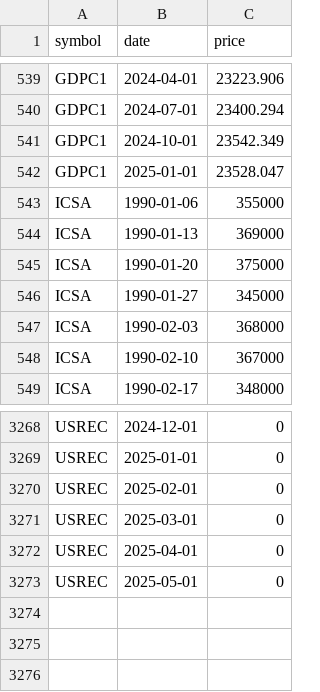
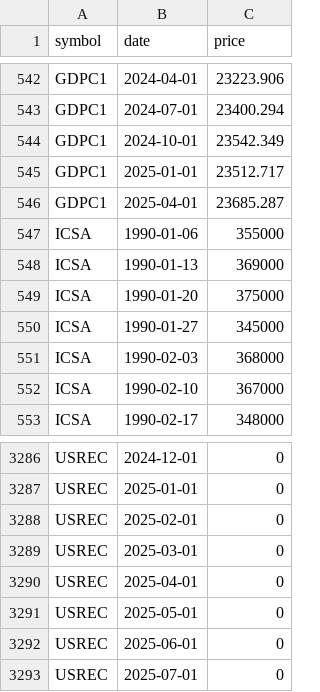
Before and after one commit to andrewheiss/datavizf25.classes.andrewheiss.com, a CSV file: files/data/processed_data/fred.csv, drawn as a sheet; only a part is shown, gaps mark what is left out; the diff covers the shown part only.

```diff
--- a/files/data/processed_data/fred.csv
+++ b/files/data/processed_data/fred.csv
@@ -541,3 +544,4 @@ GDPC1,2024-07-01,23400.294
 GDPC1,2024-10-01,23542.349
-GDPC1,2025-01-01,23528.047
+GDPC1,2025-01-01,23512.717
+GDPC1,2025-04-01,23685.287
 ICSA,1990-01-06,355000
@@ -3273 +3291,3 @@ USREC,2025-04-01,0
 USREC,2025-05-01,0
+USREC,2025-06-01,0
+USREC,2025-07-01,0
```
Also changed, not shown: 17 added rows and 3 edited cells elsewhere in this file, files/data/processed_data/wdi_annotations.csv, files/data/processed_data/wdi_comparisons.csv, 8 other files.
